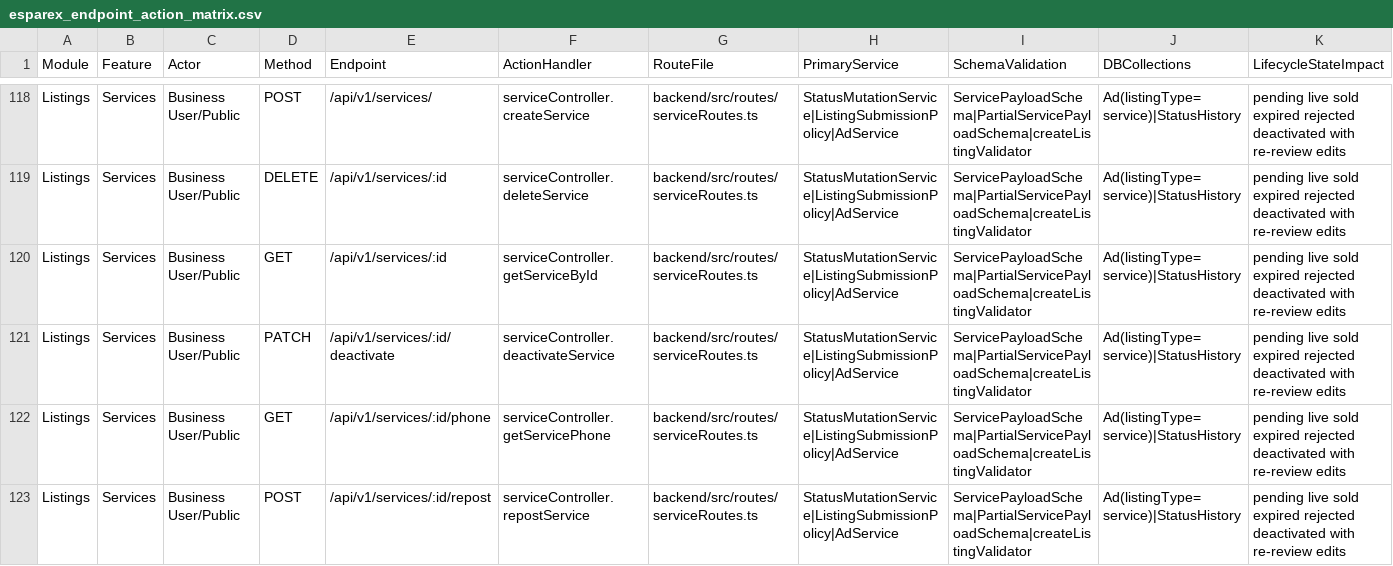
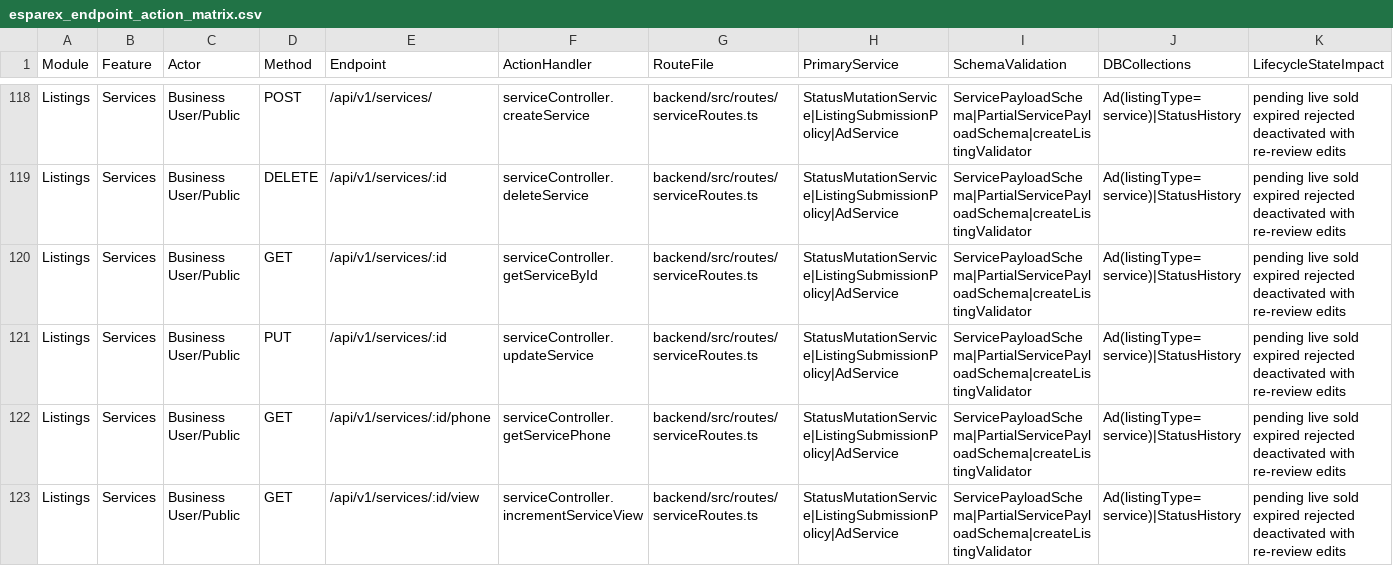
Before and after one commit to esparexin/Esparex, a CSV file: audit/esparex_endpoint_action_matrix.csv, drawn as a sheet; only a part is shown, gaps mark what is left out; the shorter side is filled out with more unchanged rows; rows hold the shown columns only; the diff covers the shown part only; the diff names each change by its address in the sheet, - before the commit and + after, or states it on an @@ line.

```diff
--- a/audit/esparex_endpoint_action_matrix.csv
+++ b/audit/esparex_endpoint_action_matrix.csv
-D121 (Method): PATCH
+D121 (Method): PUT
-E121 (Endpoint): /api/v1/services/:id/deactivate
+E121 (Endpoint): /api/v1/services/:id
-F121 (ActionHandler): serviceController.deactivateService
+F121 (ActionHandler): serviceController.updateService
-row 123: Listings | Services | Business User/Public | POST | /api/v1/services/:id/repost | serviceController.repostService | backend/src/routes/serviceRoutes.ts | StatusMutationService|ListingSubmissionPolicy|AdService | ServicePayloadSchema|PartialServicePayloadSchema|createListingValidator | Ad(listingType=service)|StatusHistory | pending live sold expired rejected deactivated with re-review edits
```
Also changed, not shown: 4 removed rows and 5 edited cells elsewhere in this file, audit/esparex_endpoint_action_matrix_canonical.csv, 19 other files.
